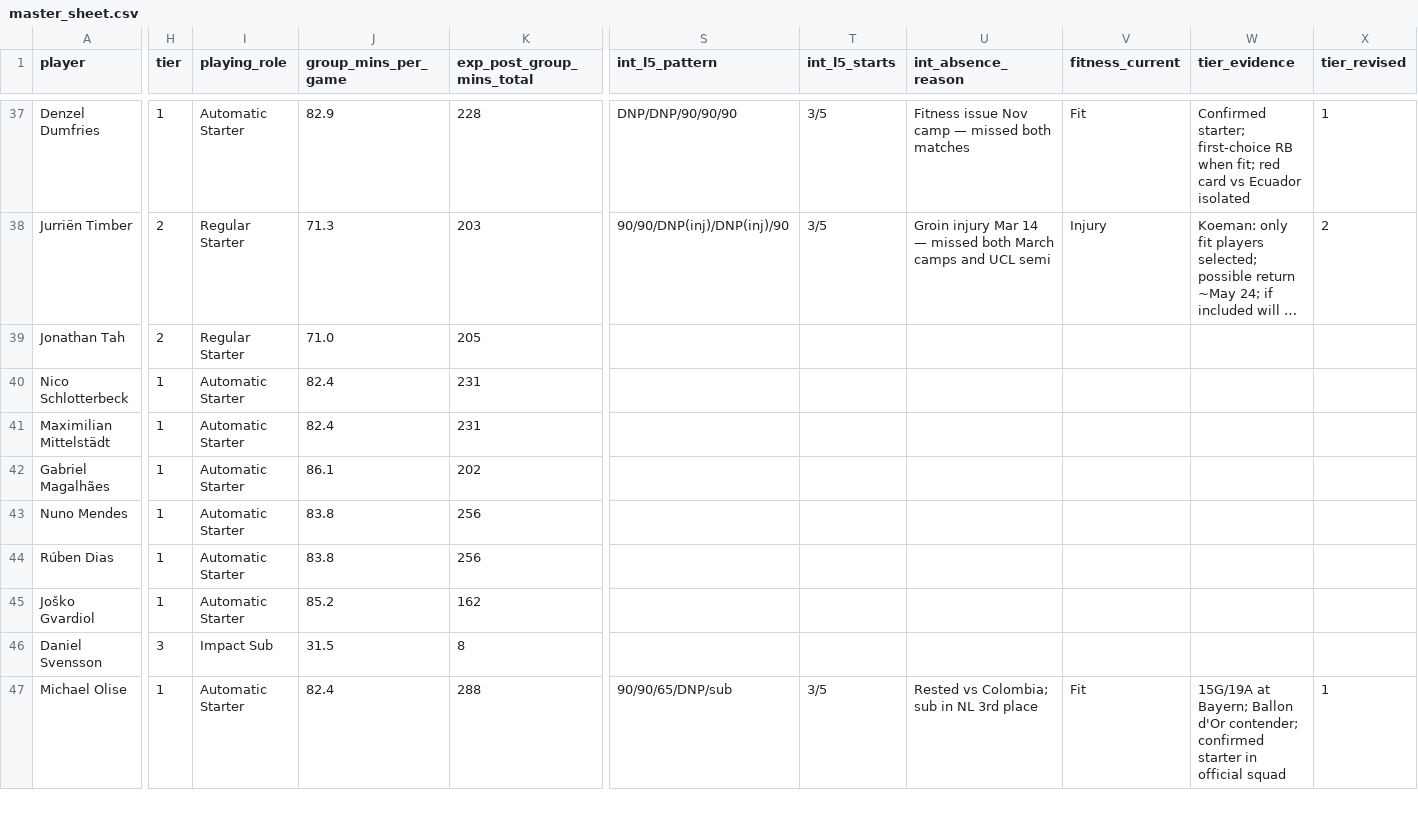
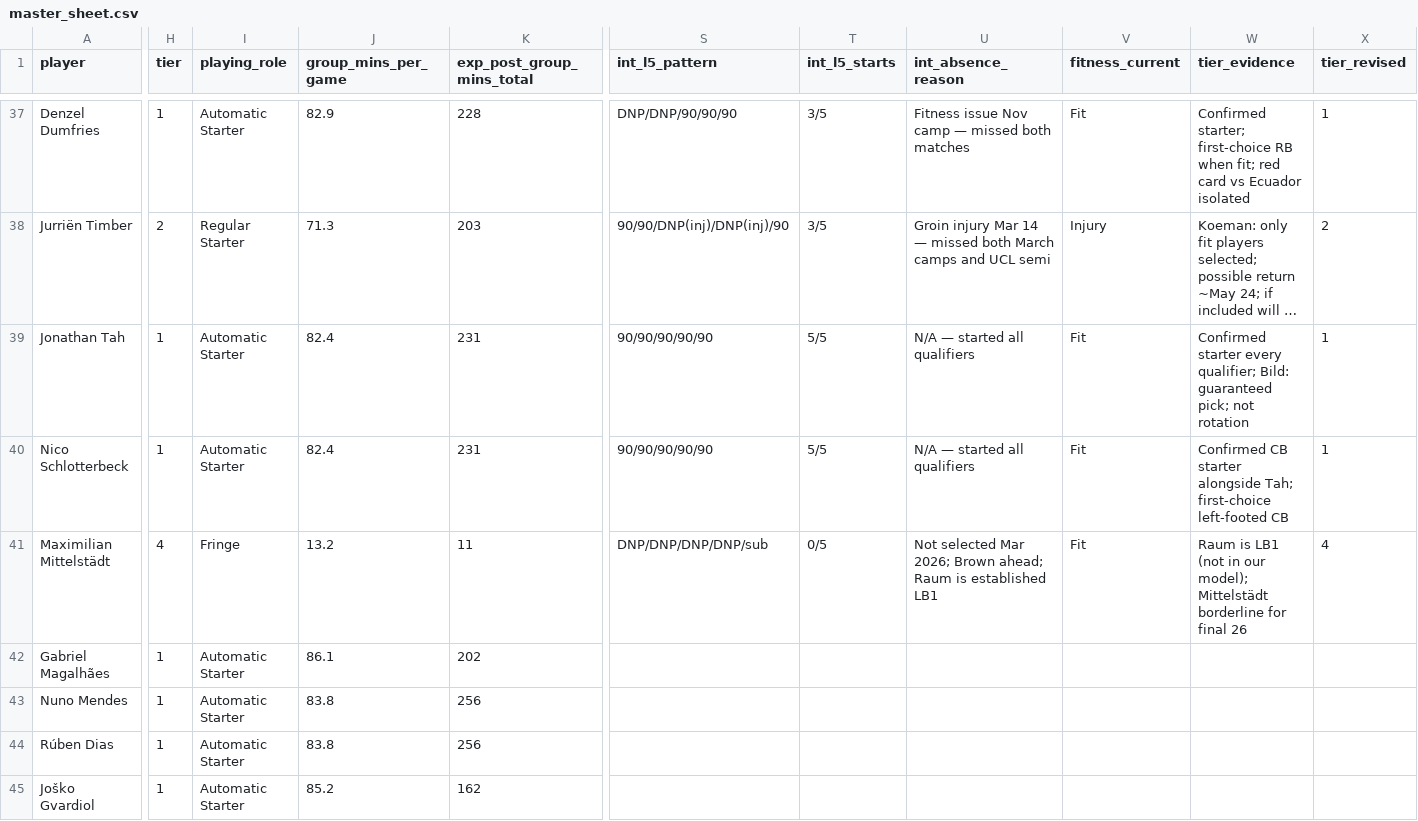
Before and after one commit to darrenedm/world_cup, a CSV file: data/master_sheet.csv, drawn as a sheet; only a part is shown, gaps mark what is left out; the shorter side is filled out with more unchanged rows; long unchanged cells end in …; the diff covers the shown part only; the diff names each change by its address in the sheet, - before the commit and + after, or states it on an @@ line.

```diff
--- a/data/master_sheet.csv
+++ b/data/master_sheet.csv
-H39 (tier): 2
+H39 (tier): 1
-I39 (playing_role): Regular Starter
+I39 (playing_role): Automatic Starter
-J39 (group_mins_per_game): 71.0
+J39 (group_mins_per_game): 82.4
-K39 (exp_post_group_mins_total): 205
+K39 (exp_post_group_mins_total): 231
-S39:S40 (int_l5_pattern): (empty)
+S39:S40 (int_l5_pattern): 90/90/90/90/90
-T39:T40 (int_l5_starts): (empty)
+T39:T40 (int_l5_starts): 5/5
-U39:U40 (int_absence_reason): (empty)
+U39:U40 (int_absence_reason): N/A — started all qualifiers
-V39:V41 (fitness_current): (empty)
+V39:V41 (fitness_current): Fit
-W39 (tier_evidence): (empty)
+W39 (tier_evidence): Confirmed starter every qualifier; Bild: guaranteed pick; not rotation
-X39:X40 (tier_revised): (empty)
+X39:X40 (tier_revised): 1
-W40 (tier_evidence): (empty)
+W40 (tier_evidence): Confirmed CB starter alongside Tah; first-choice left-footed CB
-H41 (tier): 1
+H41 (tier): 4
-I41 (playing_role): Automatic Starter
+I41 (playing_role): Fringe
-J41 (group_mins_per_game): 82.4
+J41 (group_mins_per_game): 13.2
-K41 (exp_post_group_mins_total): 231
+K41 (exp_post_group_mins_total): 11
-S41 (int_l5_pattern): (empty)
+S41 (int_l5_pattern): DNP/DNP/DNP/DNP/sub
-T41 (int_l5_starts): (empty)
+T41 (int_l5_starts): 0/5
-U41 (int_absence_reason): (empty)
+U41 (int_absence_reason): Not selected Mar 2026; Brown ahead; Raum is established LB1
-W41 (tier_evidence): (empty)
+W41 (tier_evidence): Raum is LB1 (not in our model); Mittelstädt borderline for final 26
-X41 (tier_revised): (empty)
+X41 (tier_revised): 4
```
Also changed, not shown: 1 added row and 126 edited cells elsewhere in this file, 3 other files.
